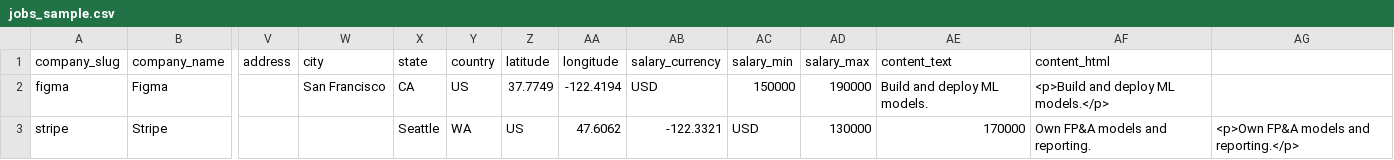
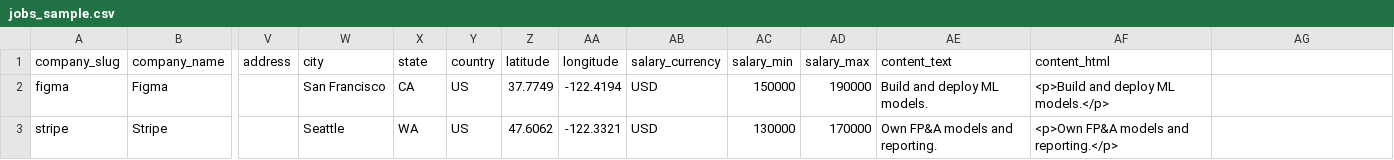
Before and after one commit to arvindvelichety/jobs-backend, a CSV file: jobs_sample.csv, drawn as a sheet; only a part is shown, gaps mark what is left out; the diff names each change by its address in the sheet, - before the commit and + after, or states it on an @@ line.

Commit message:
jobs_sample.csv

```diff
--- a/jobs_sample.csv
+++ b/jobs_sample.csv
-W3 (city): (empty)
+W3 (city): Seattle
-X3 (state): Seattle
+X3 (state): WA
-Y3 (country): WA
+Y3 (country): US
-Z3 (latitude): US
+Z3 (latitude): 47.6062
-AA3 (longitude): 47.6062
+AA3 (longitude): -122.3321
-AB3 (salary_currency): -122.3321
+AB3 (salary_currency): USD
-AC3 (salary_min): USD
+AC3 (salary_min): 130000
-AD3 (salary_max): 130000
+AD3 (salary_max): 170000
-AE3 (content_text): 170000
+AE3 (content_text): Own FP&A models and reporting.
-AF3 (content_html): Own FP&A models and reporting.
+AF3 (content_html): <p>Own FP&A models and reporting.</p>
-AG3: <p>Own FP&A models and reporting.</p>
+AG3: (empty)
```
